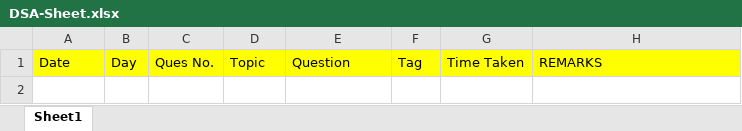
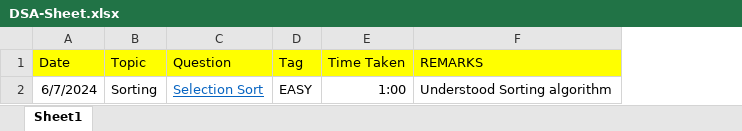
Before and after one commit to THARMATT/2024, an Excel workbook: Track/Daily/DSA-Sheet.xlsx, sheet Sheet1, drawn as a sheet; values as stored, in another font and other column widths than the file's, no borders; removed rows and columns are numbered as before the commit, all else as after; the diff names each change by its address in the sheet, - before the commit and + after, or states it on an @@ line.

```diff
--- a/Track/Daily/DSA-Sheet.xlsx (sheet Sheet1)
+++ b/Track/Daily/DSA-Sheet.xlsx (sheet Sheet1)
-column B (Day), empty
-column C (Ques No.), empty
+row 2: 6/7/2024 | Sorting | Selection Sort | EASY | 1:00 | Understood Sorting algorithm
```
Also changed, not shown: 3 other files.
